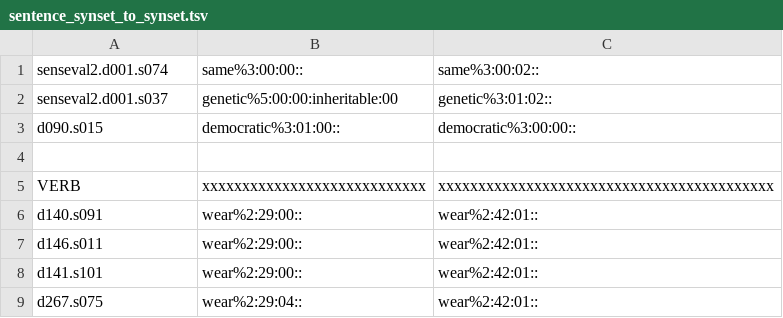
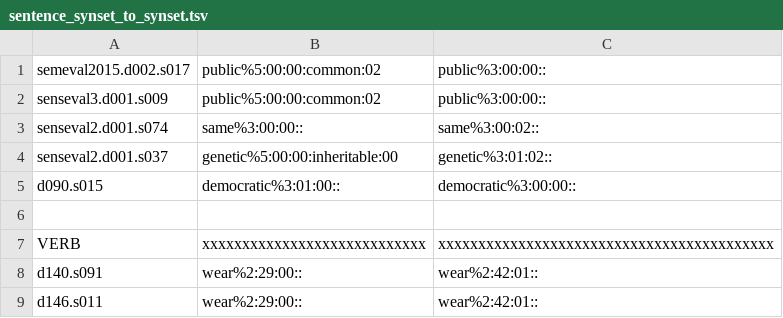
Before and after one commit to aalgirdas/wordnet_onto, a TSV file: sentence_synset_to_synset.tsv, drawn as a sheet; only a part is shown; the shorter side is filled out with more unchanged rows; the diff names each change by its address in the sheet, - before the commit and + after, or states it on an @@ line.

Commit message:
Update sentence_synset_to_synset.tsv

```diff
--- a/sentence_synset_to_synset.tsv
+++ b/sentence_synset_to_synset.tsv
+row 1: semeval2015.d002.s017 | public%5:00:00:common:02 | public%3:00:00::
+row 2: senseval3.d001.s009 | public%5:00:00:common:02 | public%3:00:00::
```
